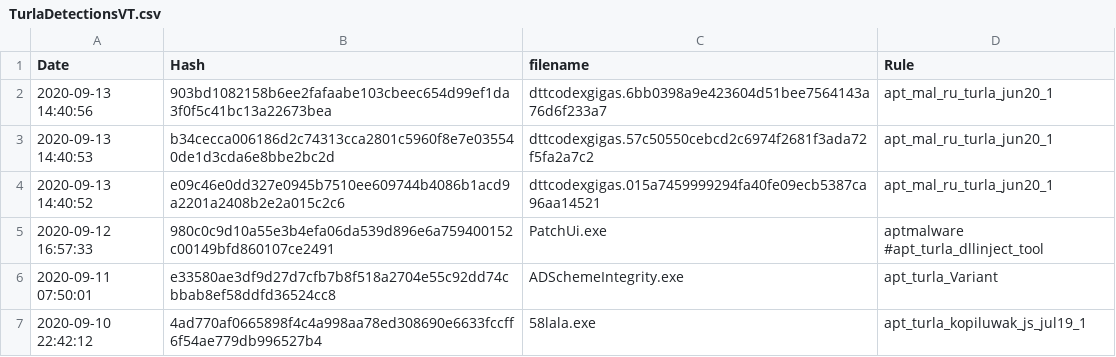
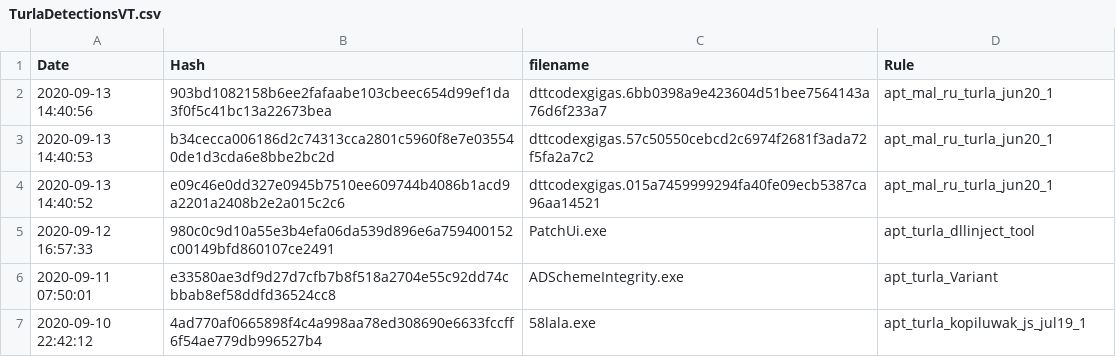
Before and after one commit to StrangerealIntel/DailyIOC, a CSV file: 2020-09-11/TurlaDetectionsVT.csv, drawn as a sheet; only a part is shown.

Commit message:
Update TurlaDetectionsVT.csv

```diff
--- a/2020-09-11/TurlaDetectionsVT.csv
+++ b/2020-09-11/TurlaDetectionsVT.csv
@@ -4,3 +4,3 @@ Date,Hash,filename,Rule
 "2020-09-13 14:40:52","e09c46e0dd327e0945b7510ee609744b4086b1acd9a2201a2408b2e2a015c2c6","dttcodexgigas.015a7459999294fa40fe09ecb5387ca96aa14521","apt_mal_ru_turla_jun20_1"
-"2020-09-12 16:57:33","980c0c9d10a55e3b4efa06da539d896e6a759400152c00149bfd860107ce2491","PatchUi.exe","aptmalware #apt_turla_dllinject_tool"
+"2020-09-12 16:57:33","980c0c9d10a55e3b4efa06da539d896e6a759400152c00149bfd860107ce2491","PatchUi.exe","apt_turla_dllinject_tool"
 "2020-09-11 07:50:01","e33580ae3df9d27d7cfb7b8f518a2704e55c92dd74cbbab8ef58ddfd36524cc8","ADSchemeIntegrity.exe","apt_turla_Variant"
```
